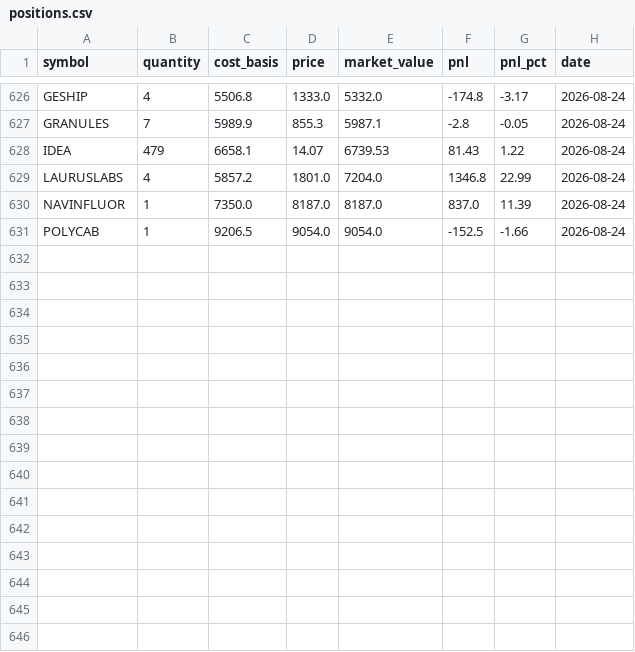
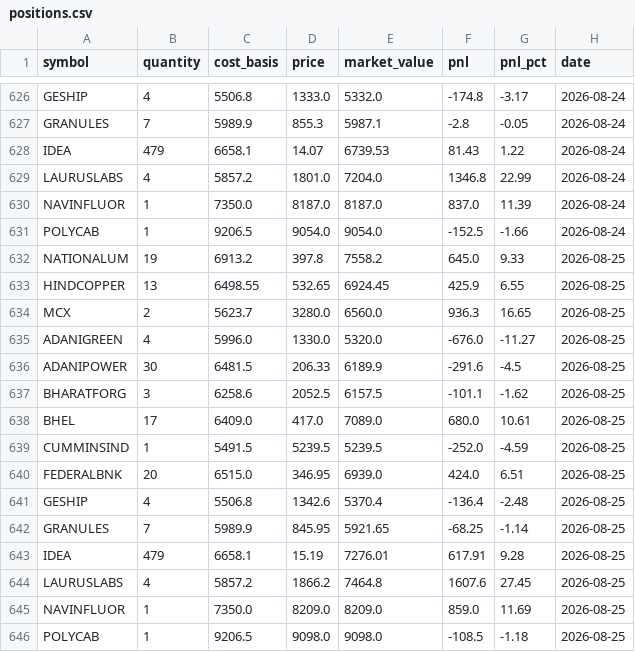
Before and after one commit to zeevandeep/trading-dashboard, a CSV file: data/live/smallcap_momentum_v2_live/positions.csv, drawn as a sheet; only a part is shown, gaps mark what is left out.

```diff
--- a/data/live/smallcap_momentum_v2_live/positions.csv
+++ b/data/live/smallcap_momentum_v2_live/positions.csv
@@ -631 +631,16 @@ NAVINFLUOR,1,7350.0,8187.0,8187.0,837.0,11.39,2026-08-24
 POLYCAB,1,9206.5,9054.0,9054.0,-152.5,-1.66,2026-08-24
+NATIONALUM,19,6913.2,397.8,7558.2,645.0,9.33,2026-08-25
+HINDCOPPER,13,6498.55,532.65,6924.45,425.9,6.55,2026-08-25
+MCX,2,5623.7,3280.0,6560.0,936.3,16.65,2026-08-25
+ADANIGREEN,4,5996.0,1330.0,5320.0,-676.0,-11.27,2026-08-25
+ADANIPOWER,30,6481.5,206.33,6189.9,-291.6,-4.5,2026-08-25
+BHARATFORG,3,6258.6,2052.5,6157.5,-101.1,-1.62,2026-08-25
+BHEL,17,6409.0,417.0,7089.0,680.0,10.61,2026-08-25
+CUMMINSIND,1,5491.5,5239.5,5239.5,-252.0,-4.59,2026-08-25
+FEDERALBNK,20,6515.0,346.95,6939.0,424.0,6.51,2026-08-25
+GESHIP,4,5506.8,1342.6,5370.4,-136.4,-2.48,2026-08-25
+GRANULES,7,5989.9,845.95,5921.65,-68.25,-1.14,2026-08-25
+IDEA,479,6658.1,15.19,7276.01,617.91,9.28,2026-08-25
+LAURUSLABS,4,5857.2,1866.2,7464.8,1607.6,27.45,2026-08-25
+NAVINFLUOR,1,7350.0,8209.0,8209.0,859.0,11.69,2026-08-25
+POLYCAB,1,9206.5,9098.0,9098.0,-108.5,-1.18,2026-08-25
```
Also changed, not shown: data/live/smallcap_momentum_v2_live/equity.csv, data/paper/smallcap_momentum_v2/equity.csv, 1 other file.
